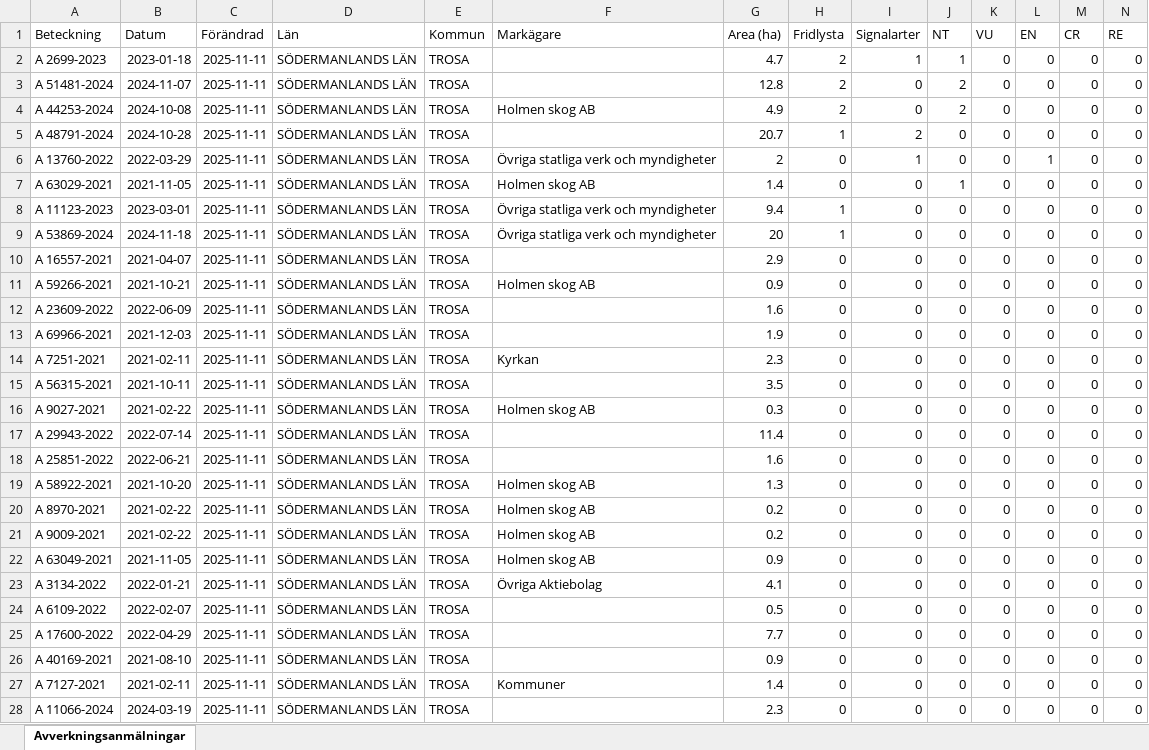
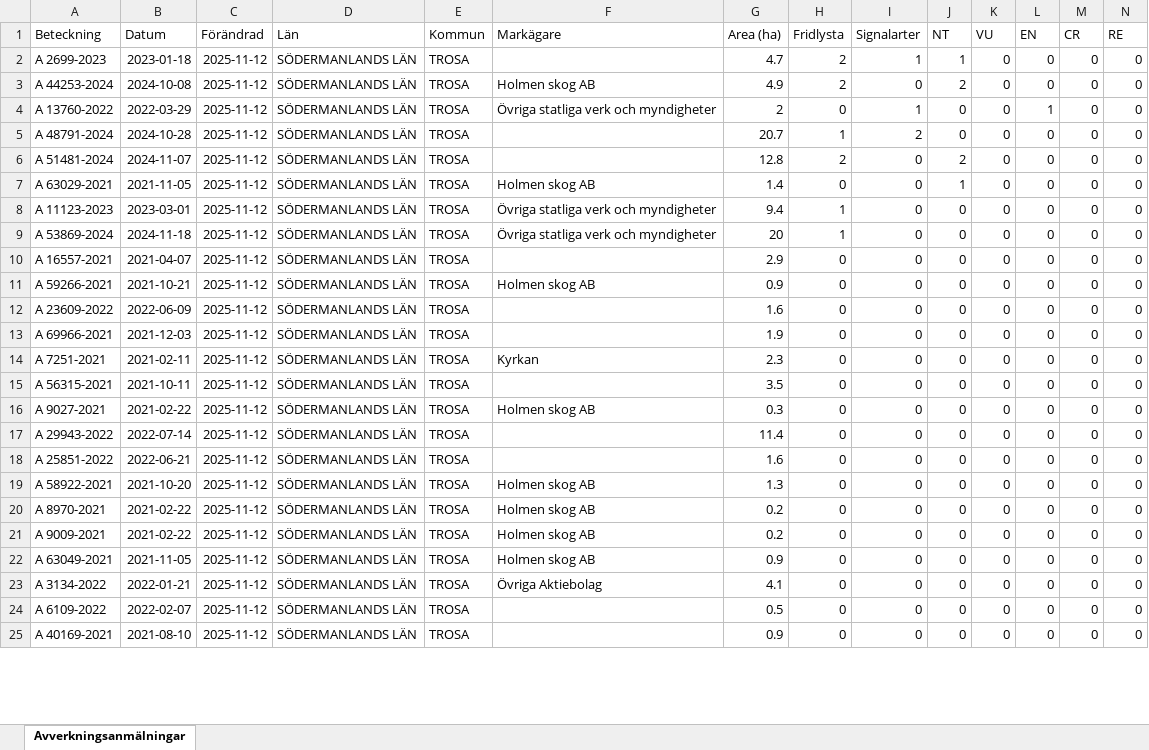
Before and after one commit to klasma/Logging_0488, an Excel workbook: Översikt TROSA.xlsx, sheet Avverkningsanmälningar, drawn as a sheet; only a part is shown; values as stored, in another font and other column widths than the file's, no borders; removed rows and columns are numbered as before the commit, all else as after; rows hold the shown columns only; the diff covers the shown part only; the diff names each change by its address in the sheet, - before the commit and + after, or states it on an @@ line.

```diff
--- a/Översikt TROSA.xlsx (sheet Avverkningsanmälningar)
+++ b/Översikt TROSA.xlsx (sheet Avverkningsanmälningar)
-C2 (Förändrad): 2025-11-11
+C2 (Förändrad): 2025-11-12
-row 3: A 51481-2024 | 2024-11-07 | 2025-11-11 | SÖDERMANLANDS LÄN | TROSA |  | 12.8 | 2 | 0 | 2 | 0 | 0 | 0 | 0
-C3 (Förändrad): 2025-11-11
+C3 (Förändrad): 2025-11-12
-row 5: A 48791-2024 | 2024-10-28 | 2025-11-11 | SÖDERMANLANDS LÄN | TROSA |  | 20.7 | 1 | 2 | 0 | 0 | 0 | 0 | 0
-C4 (Förändrad): 2025-11-11
+C4 (Förändrad): 2025-11-12
+row 5: A 48791-2024 | 2024-10-28 | 2025-11-12 | SÖDERMANLANDS LÄN | TROSA |  | 20.7 | 1 | 2 | 0 | 0 | 0 | 0 | 0
+row 6: A 51481-2024 | 2024-11-07 | 2025-11-12 | SÖDERMANLANDS LÄN | TROSA |  | 12.8 | 2 | 0 | 2 | 0 | 0 | 0 | 0
-C7:C24 (Förändrad): 2025-11-11
+C7:C24 (Förändrad): 2025-11-12
-row 25: A 17600-2022 | 2022-04-29 | 2025-11-11 | SÖDERMANLANDS LÄN | TROSA |  | 7.7 | 0 | 0 | 0 | 0 | 0 | 0 | 0
-C25 (Förändrad): 2025-11-11
+C25 (Förändrad): 2025-11-12
-row 27: A 7127-2021 | 2021-02-11 | 2025-11-11 | SÖDERMANLANDS LÄN | TROSA | Kommuner | 1.4 | 0 | 0 | 0 | 0 | 0 | 0 | 0
-row 28: A 11066-2024 | 2024-03-19 | 2025-11-11 | SÖDERMANLANDS LÄN | TROSA |  | 2.3 | 0 | 0 | 0 | 0 | 0 | 0 | 0
```
Also changed, not shown: 25 added rows, 22 removed rows and 53 edited cells elsewhere in this sheet, artfynd/A 11123-2023 artfynd.xlsx, artfynd/A 13760-2022 artfynd.xlsx, 44 other files.
